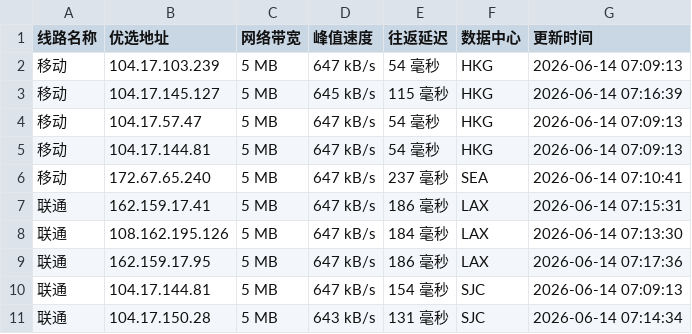
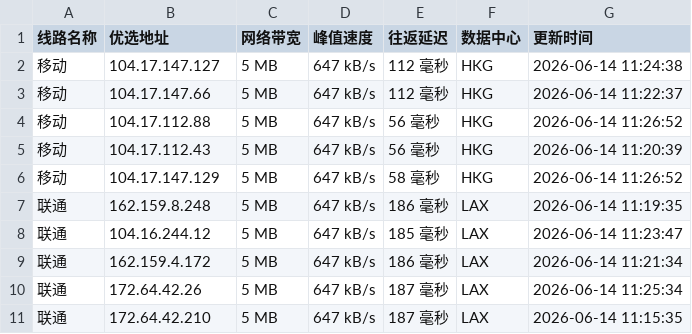
Before and after one commit to 748171997rui-afk/cfipyx, a CSV file: cfip.csv, drawn as a sheet; only a part is shown; the diff covers the shown part only.

```diff
--- a/cfip.csv
+++ b/cfip.csv
@@ -1,11 +1,11 @@
 线路名称,优选地址,网络带宽,峰值速度,往返延迟,数据中心,更新时间
-移动,104.17.103.239,5 MB,647 kB/s,54 毫秒,HKG,2026-06-14 07:09:13
-移动,104.17.145.127,5 MB,645 kB/s,115 毫秒,HKG,2026-06-14 07:16:39
-移动,104.17.57.47,5 MB,647 kB/s,54 毫秒,HKG,2026-06-14 07:09:13
-移动,104.17.144.81,5 MB,647 kB/s,54 毫秒,HKG,2026-06-14 07:09:13
-移动,172.67.65.240,5 MB,647 kB/s,237 毫秒,SEA,2026-06-14 07:10:41
-联通,162.159.17.41,5 MB,647 kB/s,186 毫秒,LAX,2026-06-14 07:15:31
-联通,108.162.195.126,5 MB,647 kB/s,184 毫秒,LAX,2026-06-14 07:13:30
-联通,162.159.17.95,5 MB,647 kB/s,186 毫秒,LAX,2026-06-14 07:17:36
-联通,104.17.144.81,5 MB,647 kB/s,154 毫秒,SJC,2026-06-14 07:09:13
-联通,104.17.150.28,5 MB,643 kB/s,131 毫秒,SJC,2026-06-14 07:14:34
+移动,104.17.147.127,5 MB,647 kB/s,112 毫秒,HKG,2026-06-14 11:24:38
+移动,104.17.147.66,5 MB,647 kB/s,112 毫秒,HKG,2026-06-14 11:22:37
+移动,104.17.112.88,5 MB,647 kB/s,56 毫秒,HKG,2026-06-14 11:26:52
+移动,104.17.112.43,5 MB,647 kB/s,56 毫秒,HKG,2026-06-14 11:20:39
+移动,104.17.147.129,5 MB,647 kB/s,58 毫秒,HKG,2026-06-14 11:26:52
+联通,162.159.8.248,5 MB,647 kB/s,186 毫秒,LAX,2026-06-14 11:19:35
+联通,104.16.244.12,5 MB,647 kB/s,185 毫秒,LAX,2026-06-14 11:23:47
+联通,162.159.4.172,5 MB,647 kB/s,186 毫秒,LAX,2026-06-14 11:21:34
+联通,172.64.42.26,5 MB,647 kB/s,187 毫秒,LAX,2026-06-14 11:25:34
+联通,172.64.42.210,5 MB,647 kB/s,187 毫秒,LAX,2026-06-14 11:15:35
```
Also changed, not shown: 14 edited cells elsewhere in this file, 1 other file.
